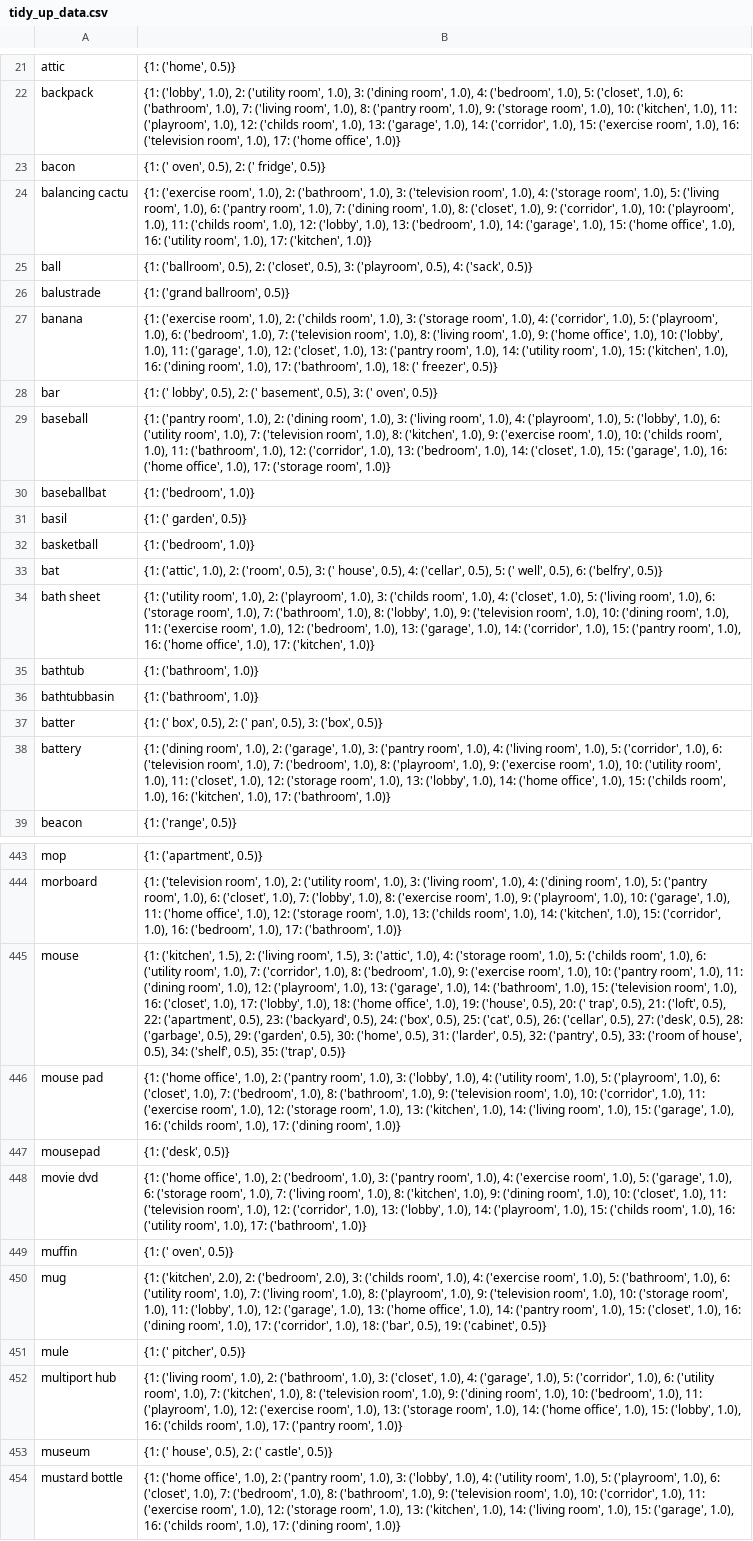
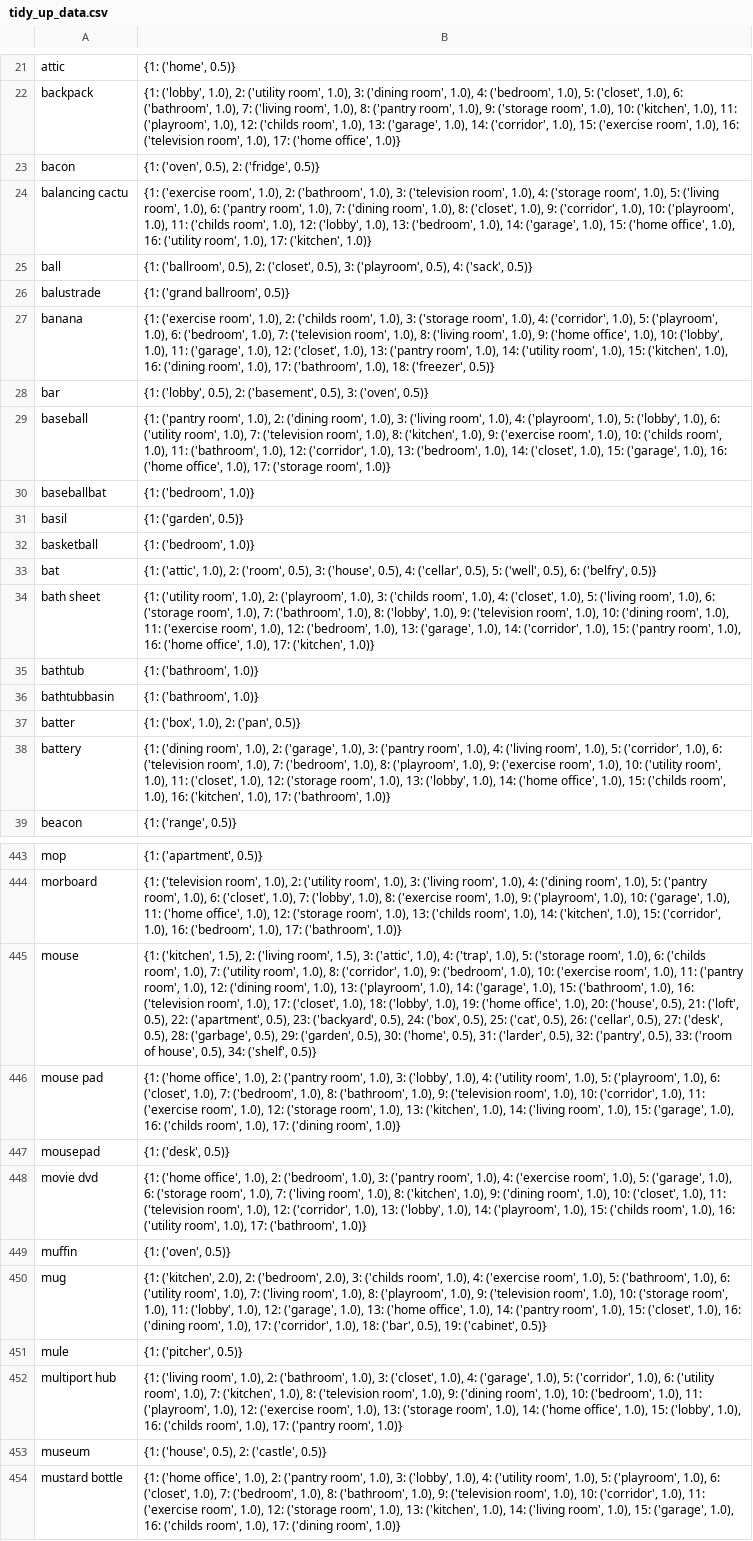
Before and after one commit to linusbui/Robo-CSK-Benchmark, a CSV file: tidy-up/tidy_up_data.csv, drawn as a sheet; only a part is shown, gaps mark what is left out; the diff covers the shown part only; the diff names each change by its address in the sheet, - before the commit and + after, or states it on an @@ line.

```diff
--- a/tidy-up/tidy_up_data.csv
+++ b/tidy-up/tidy_up_data.csv
-B23: {1: (' oven', 0.5), 2: (' fridge', 0.5)}
+B23: {1: ('oven', 0.5), 2: ('fridge', 0.5)}
-B27: …1.0), 18: (' freezer', 0.5)}
+B27: …1.0), 18: ('freezer', 0.5)}
-B28: {1: (' lobby', 0.5), 2: (' basement', 0.5), 3: (' oven', 0.5)}
+B28: {1: ('lobby', 0.5), 2: ('basement', 0.5), 3: ('oven', 0.5)}
-B31: {1: (' garden', 0.5)}
+B31: {1: ('garden', 0.5)}
-B33: …0.5), 3: (' house', 0.5), 4: ('cellar', 0.5), 5: (' well', 0.5), 6:…
+B33: …0.5), 3: ('house', 0.5), 4: ('cellar', 0.5), 5: ('well', 0.5), 6:…
-B37: {1: (' box', 0.5), 2: (' pan', 0.5), 3: ('box', 0.5)}
+B37: {1: ('box', 1.0), 2: ('pan', 0.5)}
-B445: …1.0), 4: ('storage room', 1.0), 5: ('childs room', 1.0), 6: ('utility room', 1.0), 7: ('corridor', 1.0), 8: ('bedroom', 1.0), 9: ('exercise room', 1.0), 10: ('pantry room', 1.0), 11: ('dining room', 1.0), 12: ('playroom', 1.0), 13: ('garage', 1.0), 14: ('bathroom', 1.0), 15: ('television room', 1.0), 16: ('closet', 1.0), 17: ('lobby', 1.0), 18: ('home office', 1.0), 19: ('house', 0.5), 20: (' trap', 0.5), 21: ('loft', 0.5), 22: ('apartment', 0.5), 23: ('backyard', 0.5), 24: ('box', 0.5), 25: ('cat', 0.5), 26: ('cellar', 0.5), 27: ('desk', 0.5), 28: ('garbage', 0.5), 29: ('garden', 0.5), 30: ('home', 0.5), 31: ('larder', 0.5), 32: ('pantry', 0.5), 33: ('room of house', 0.5), 34: ('shelf', 0.5), 35: ('trap', 0.5)}
+B445: …1.0), 4: ('trap', 1.0), 5: ('storage room', 1.0), 6: ('childs room', 1.0), 7: ('utility room', 1.0), 8: ('corridor', 1.0), 9: ('bedroom', 1.0), 10: ('exercise room', 1.0), 11: ('pantry room', 1.0), 12: ('dining room', 1.0), 13: ('playroom', 1.0), 14: ('garage', 1.0), 15: ('bathroom', 1.0), 16: ('television room', 1.0), 17: ('closet', 1.0), 18: ('lobby', 1.0), 19: ('home office', 1.0), 20: ('house', 0.5), 21: ('loft', 0.5), 22: ('apartment', 0.5), 23: ('backyard', 0.5), 24: ('box', 0.5), 25: ('cat', 0.5), 26: ('cellar', 0.5), 27: ('desk', 0.5), 28: ('garbage', 0.5), 29: ('garden', 0.5), 30: ('home', 0.5), 31: ('larder', 0.5), 32: ('pantry', 0.5), 33: ('room of house', 0.5), 34: ('shelf', 0.5)}
-B449: {1: (' oven', 0.5)}
+B449: {1: ('oven', 0.5)}
-B451: {1: (' pitcher', 0.5)}
+B451: {1: ('pitcher', 0.5)}
-B453: {1: (' house', 0.5), 2: (' castle', 0.5)}
+B453: {1: ('house', 0.5), 2: ('castle', 0.5)}
```
Also changed, not shown: 1 added row and 94 edited cells elsewhere in this file, 1 other file.
